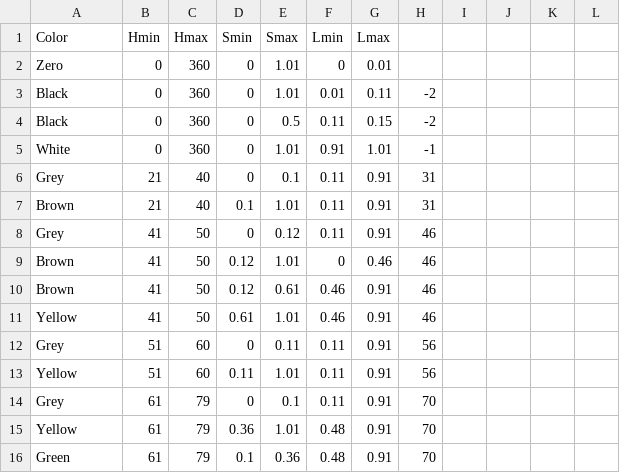
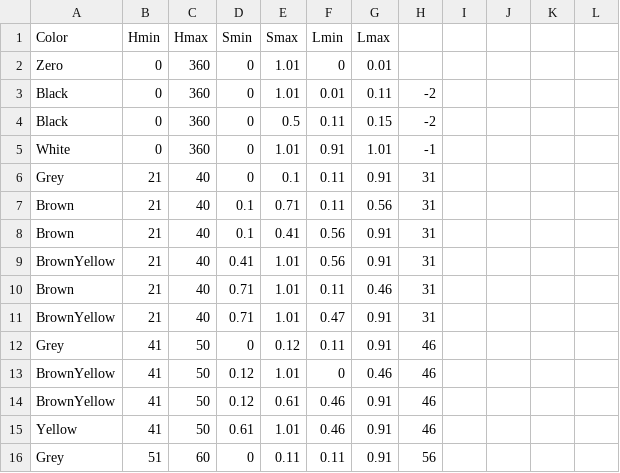
Before and after one commit to theunknowner/Thresholds, a CSV file: Thresholds/hslcolor-thresholds2.csv, drawn as a sheet; only a part is shown; the shorter side is filled out with more unchanged rows.

Commit message:
10/31/14 - added BrownYellow

```diff
--- a/Thresholds/hslcolor-thresholds2.csv
+++ b/Thresholds/hslcolor-thresholds2.csv
@@ -6,6 +6,10 @@ White,0,360,0,1.01,0.91,1.01,-1,,,,
 Grey,21,40,0,0.1,0.11,0.91,31,,,,
-Brown,21,40,0.1,1.01,0.11,0.91,31,,,,
+Brown,21,40,0.1,0.71,0.11,0.56,31,,,,
+Brown,21,40,0.1,0.41,0.56,0.91,31,,,,
+BrownYellow,21,40,0.41,1.01,0.56,0.91,31,,,,
+Brown,21,40,0.71,1.01,0.11,0.46,31,,,,
+BrownYellow,21,40,0.71,1.01,0.47,0.91,31,,,,
 Grey,41,50,0,0.12,0.11,0.91,46,,,,
-Brown,41,50,0.12,1.01,0,0.46,46,,,,
-Brown,41,50,0.12,0.61,0.46,0.91,46,,,,
+BrownYellow,41,50,0.12,1.01,0,0.46,46,,,,
+BrownYellow,41,50,0.12,0.61,0.46,0.91,46,,,,
 Yellow,41,50,0.61,1.01,0.46,0.91,46,,,,
```
Also changed, not shown: Thresholds/colors.csv, Thresholds/output-shades.csv.
